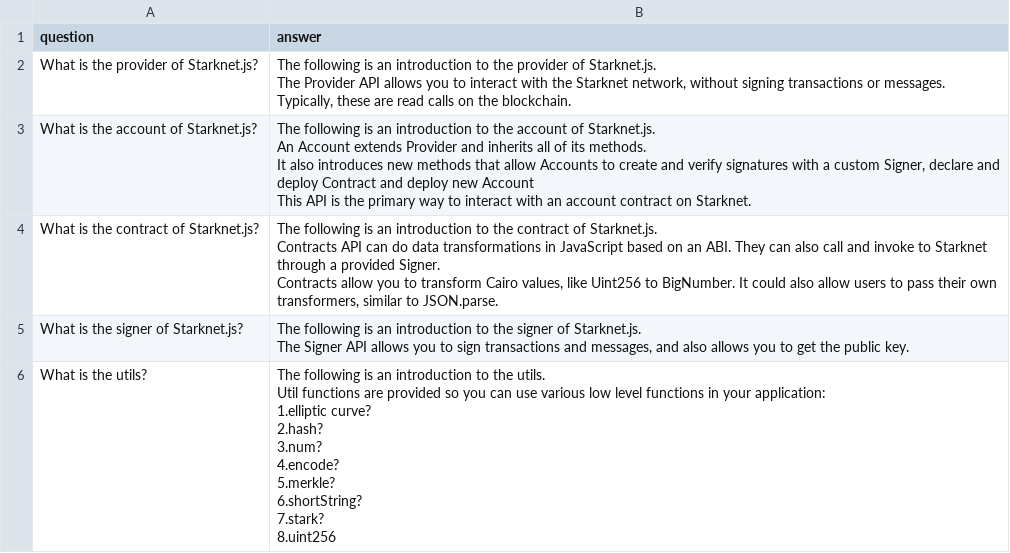
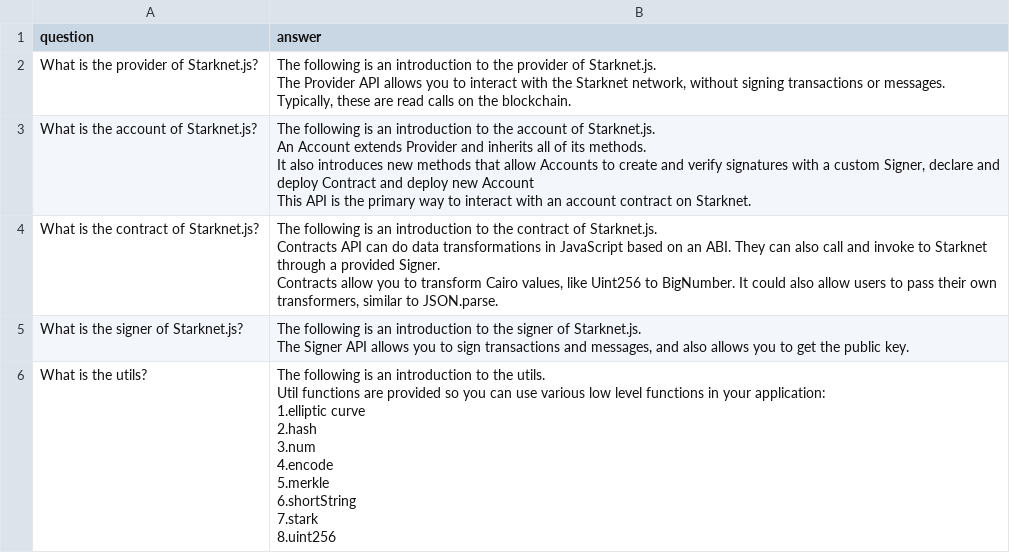
Before and after one commit to StarkWizard/cairo-llm, a CSV file: corpus_src/train/StarknetJS/1.API.csv, drawn as a sheet; ↵ is a line break in a cell; the diff names each change by its address in the sheet, - before the commit and + after, or states it on an @@ line.

Commit message:
Update 1.API.csv

```diff
--- a/corpus_src/train/StarknetJS/1.API.csv
+++ b/corpus_src/train/StarknetJS/1.API.csv
-B6 (answer): …application: ↵ 1.elliptic curve? ↵ 2.hash? ↵ 3.num? ↵ 4.encode? ↵ 5.merkle? ↵ 6.shortString? ↵ 7.stark? ↵ 8.uint256
+B6 (answer): …application: ↵ 1.elliptic curve ↵ 2.hash ↵ 3.num ↵ 4.encode ↵ 5.merkle ↵ 6.shortString ↵ 7.stark ↵ 8.uint256
```
